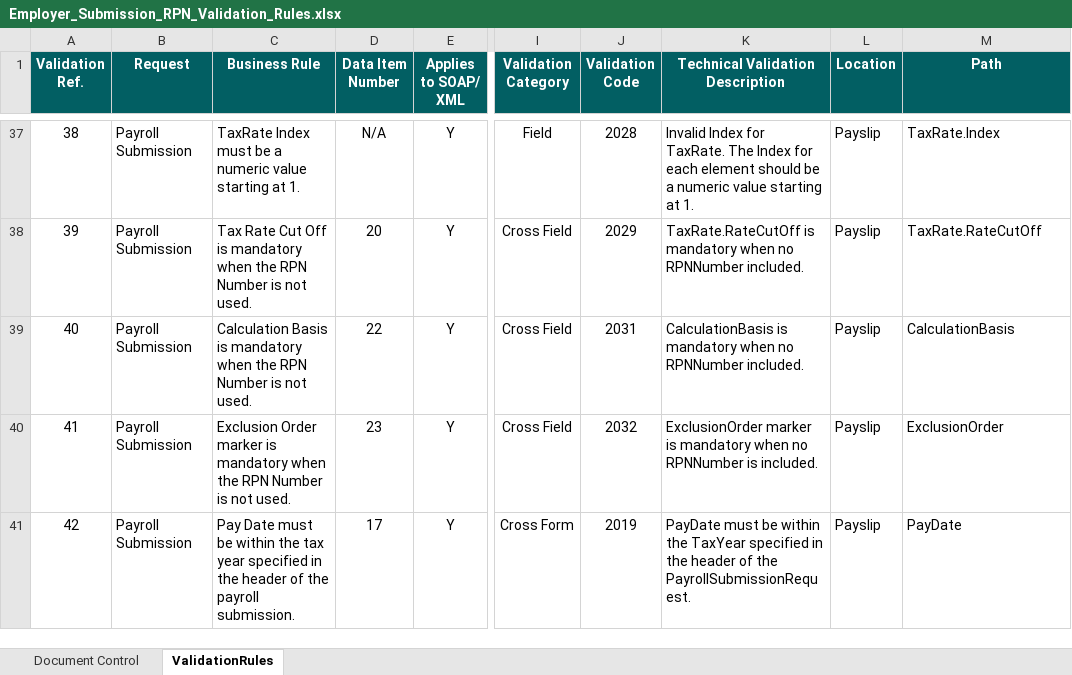
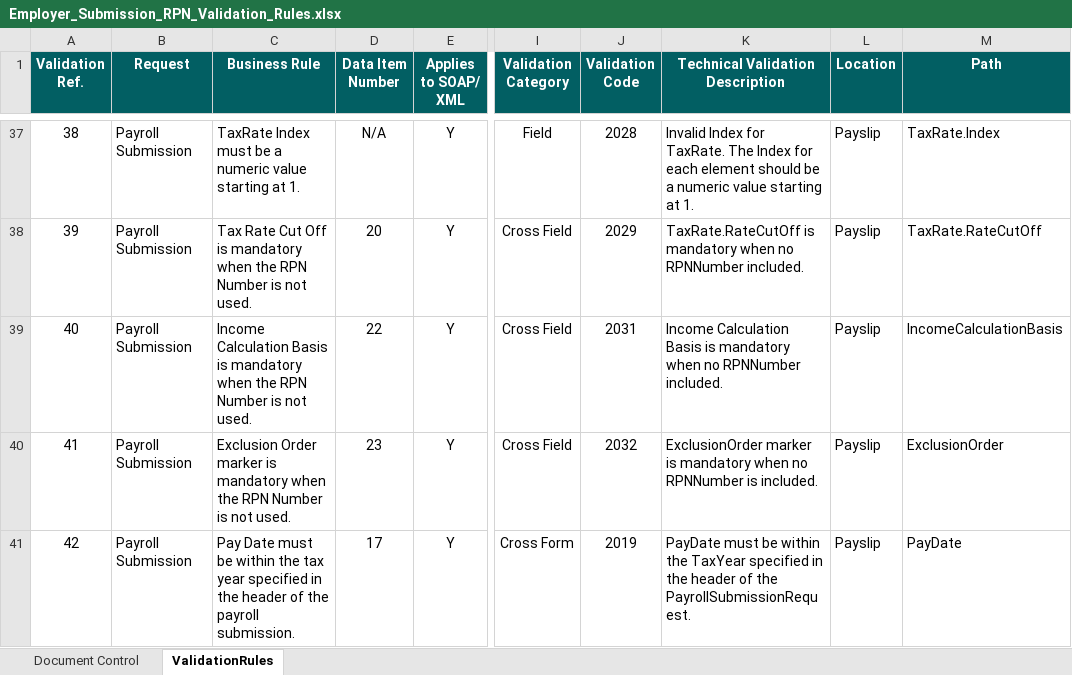
Before and after one commit to revtestaccount/paye-employers-documentation, an Excel workbook: data-items/Employer_Submission_RPN_Validation_Rules.xlsx, sheet ValidationRules, drawn as a sheet; only a part is shown, gaps mark what is left out; values as stored, in another font and other column widths than the file's, no borders; the diff names each change by its address in the sheet, - before the commit and + after, or states it on an @@ line.

```diff
--- a/data-items/Employer_Submission_RPN_Validation_Rules.xlsx (sheet ValidationRules)
+++ b/data-items/Employer_Submission_RPN_Validation_Rules.xlsx (sheet ValidationRules)
-C39 (Business Rule): Calculation Basis…
+C39 (Business Rule): Income Calculation Basis…
-K39 (Technical Validation Description): CalculationBasis is mandatory…
+K39 (Technical Validation Description): Income Calculation Basis is mandatory…
-M39 (Path): CalculationBasis
+M39 (Path): IncomeCalculationBasis
```
Also changed, not shown: sheet Document Control, Schema Publication Changelog.xlsx, 17 other files.
